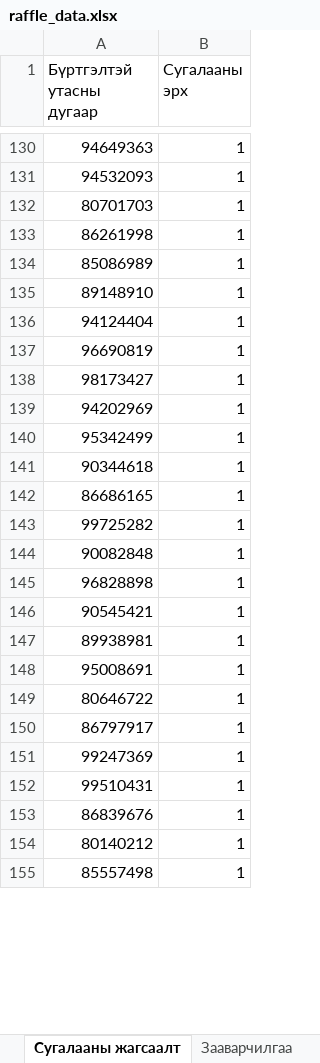
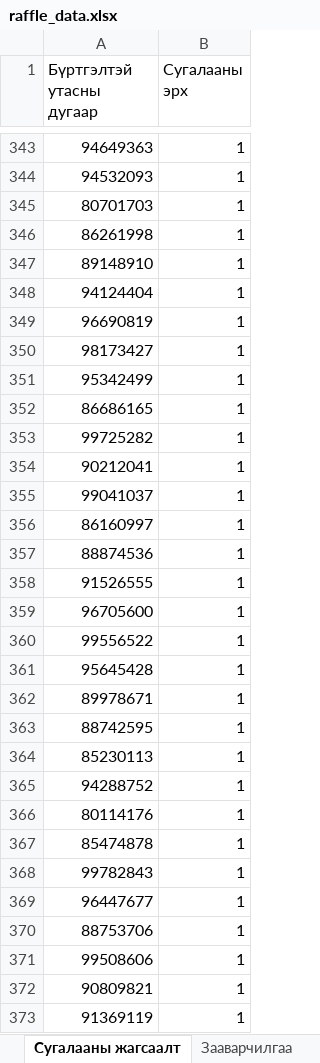
Before and after one commit to Dukerte/TPay-loyalty-web, an Excel workbook: raffle_data.xlsx, sheet Сугалааны жагсаалт, drawn as a sheet; only a part is shown, gaps mark what is left out; values as stored, in another font and other column widths than the file's, no cell formats; conditional formats not drawn; removed rows and columns are numbered as before the commit, all else as after; the diff covers the shown part only; the diff names each change by its address in the sheet, - before the commit and + after, or states it on an @@ line.

```diff
--- a/raffle_data.xlsx (sheet Сугалааны жагсаалт)
+++ b/raffle_data.xlsx (sheet Сугалааны жагсаалт)
-row 134: 85086989 | 1
-row 139: 94202969 | 1
-row 141: 90344618 | 1
-A354 (Бүртгэлтэй утасны дугаар): 90082848
+A354 (Бүртгэлтэй утасны дугаар): 90212041
-A355 (Бүртгэлтэй утасны дугаар): 96828898
+A355 (Бүртгэлтэй утасны дугаар): 99041037
-A356 (Бүртгэлтэй утасны дугаар): 90545421
+A356 (Бүртгэлтэй утасны дугаар): 86160997
-A357 (Бүртгэлтэй утасны дугаар): 89938981
+A357 (Бүртгэлтэй утасны дугаар): 88874536
-A358 (Бүртгэлтэй утасны дугаар): 95008691
+A358 (Бүртгэлтэй утасны дугаар): 91526555
-A359 (Бүртгэлтэй утасны дугаар): 80646722
+A359 (Бүртгэлтэй утасны дугаар): 96705600
-A360 (Бүртгэлтэй утасны дугаар): 86797917
+A360 (Бүртгэлтэй утасны дугаар): 99556522
-A361 (Бүртгэлтэй утасны дугаар): 99247369
+A361 (Бүртгэлтэй утасны дугаар): 95645428
-A362 (Бүртгэлтэй утасны дугаар): 99510431
+A362 (Бүртгэлтэй утасны дугаар): 89978671
-A363 (Бүртгэлтэй утасны дугаар): 86839676
+A363 (Бүртгэлтэй утасны дугаар): 88742595
-A364 (Бүртгэлтэй утасны дугаар): 80140212
+A364 (Бүртгэлтэй утасны дугаар): 85230113
-A365 (Бүртгэлтэй утасны дугаар): 85557498
+A365 (Бүртгэлтэй утасны дугаар): 94288752
+row 366: 80114176 | 1
+row 367: 85474878 | 1
+row 368: 99782843 | 1
+row 369: 96447677 | 1
+row 370: 88753706 | 1
+row 371: 99508606 | 1
+row 372: 90809821 | 1
+row 373: 91369119 | 1
```
Also changed, not shown: 565 added rows, 9 removed rows, 82 moved rows and 26 edited cells elsewhere in this sheet, cell formats, 8 other files.
